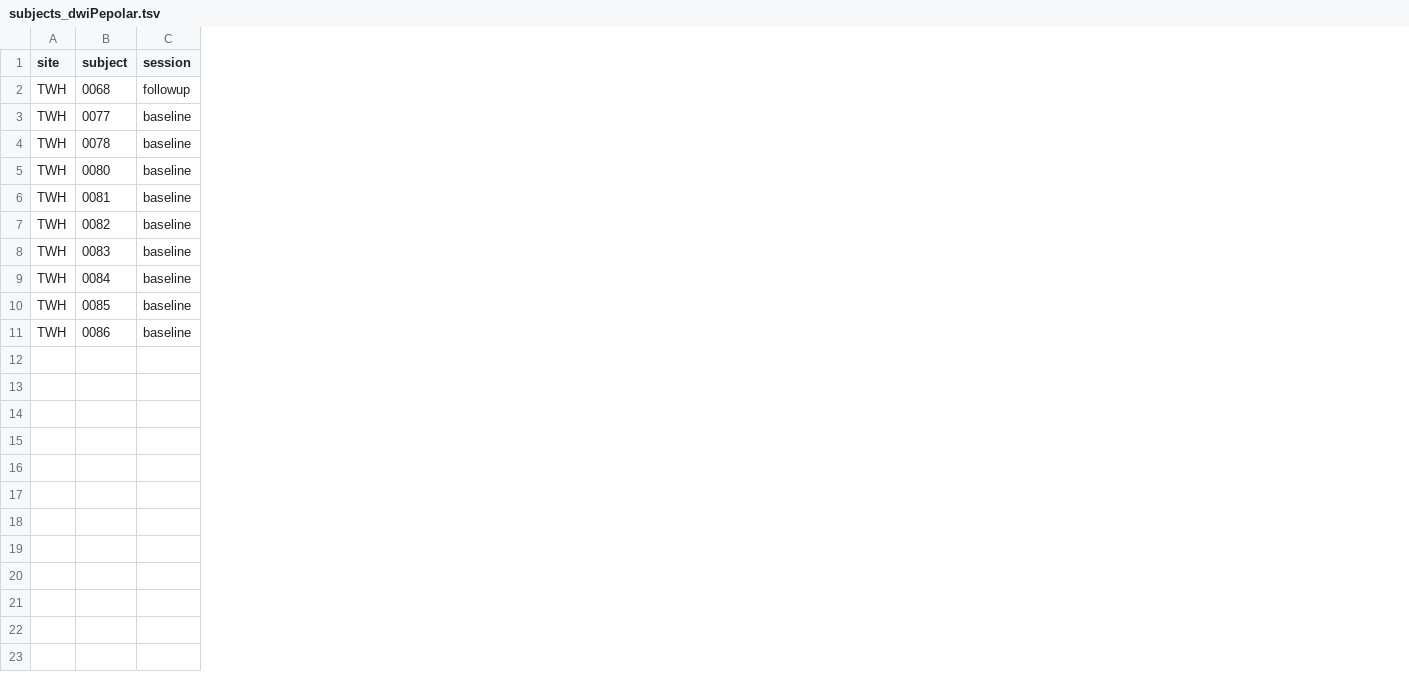
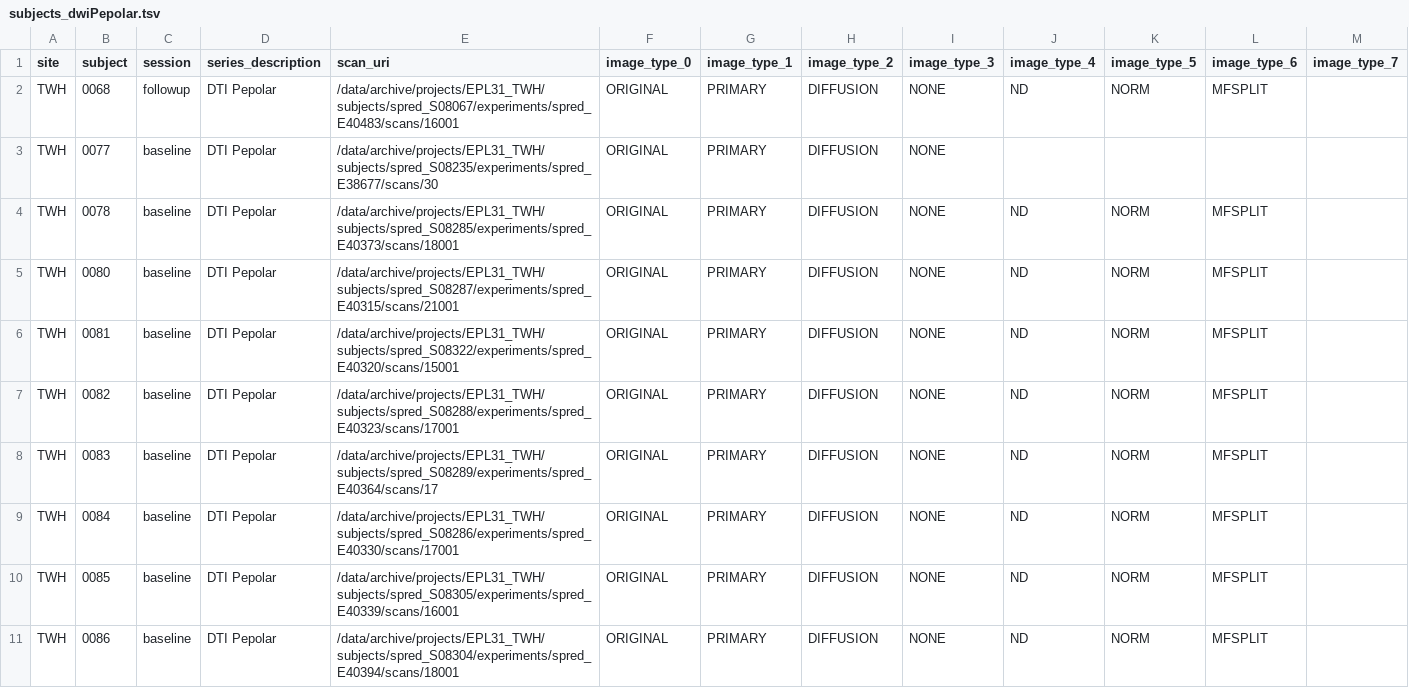
Before and after one commit to kaitj/eplink-spred2bids-mri, a TSV file: resources/subjects_dwiPepolar.tsv, drawn as a sheet; the diff names each change by its address in the sheet, - before the commit and + after, or states it on an @@ line.

```diff
--- a/resources/subjects_dwiPepolar.tsv
+++ b/resources/subjects_dwiPepolar.tsv
+column D (series_description), rows 2-11: all DTI Pepolar
+column E (scan_uri), rows 2-11: /data/archive/projects/EPL31_TWH/subjects/spred_S08067/experiments/spred_E40483/scans/16001 | /data/archive/projects/EPL31_TWH/subjects/spred_S08235/experiments/spred_E38677/scans/30 | /data/archive/projects/EPL31_TWH/subjects/spred_S08285/experiments/spred_E40373/scans/18001 | /data/archive/projects/EPL31_TWH/subjects/spred_S08287/experiments/spred_E40315/scans/21001 | /data/archive/projects/EPL31_TWH/subjects/spred_S08322/experiments/spred_E40320/scans/15001 | /data/archive/projects/EPL31_TWH/subjects/spred_S08288/experiments/spred_E40323/scans/17001 | /data/archive/projects/EPL31_TWH/subjects/spred_S08289/experiments/spred_E40364/scans/17 | /data/archive/projects/EPL31_TWH/subjects/spred_S08286/experiments/spred_E40330/scans/17001 | /data/archive/projects/EPL31_TWH/subjects/spred_S08305/experiments/spred_E40339/scans/16001 | /data/archive/projects/EPL31_TWH/subjects/spred_S08304/experiments/spred_E40394/scans/18001
+column F (image_type_0), rows 2-11: all ORIGINAL
+column G (image_type_1), rows 2-11: all PRIMARY
+column H (image_type_2), rows 2-11: all DIFFUSION
+column I (image_type_3), rows 2-11: all NONE
+column J (image_type_4), rows 2-11: ND |  | ND | ND | ND | ND | ND | ND | ND | ND
+column K (image_type_5), rows 2-11: NORM |  | NORM | NORM | NORM | NORM | NORM | NORM | NORM | NORM
+column L (image_type_6), rows 2-11: MFSPLIT |  | MFSPLIT | MFSPLIT | MFSPLIT | MFSPLIT | MFSPLIT | MFSPLIT | MFSPLIT | MFSPLIT
+column M (image_type_7), empty
```
Also changed, not shown: resources/subjects.tsv, 15 other files.
